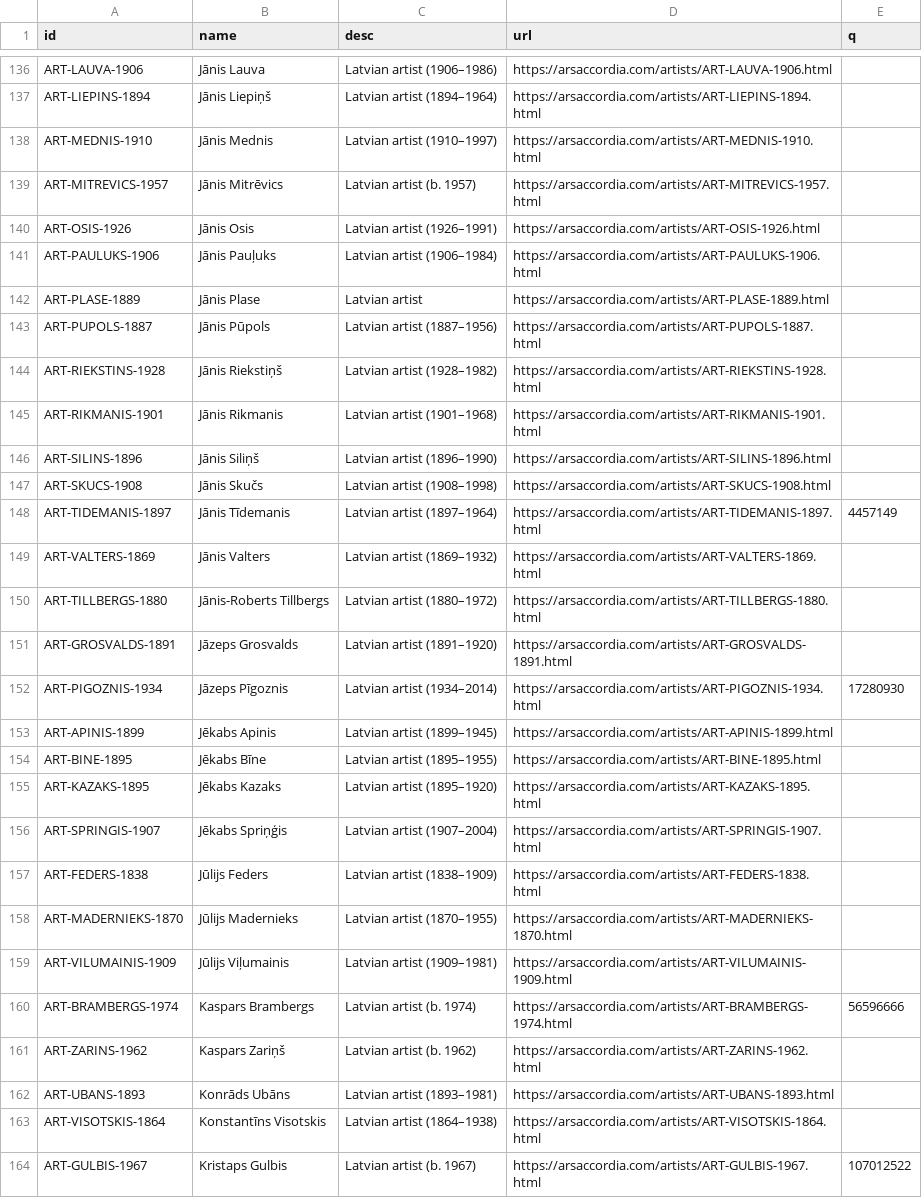
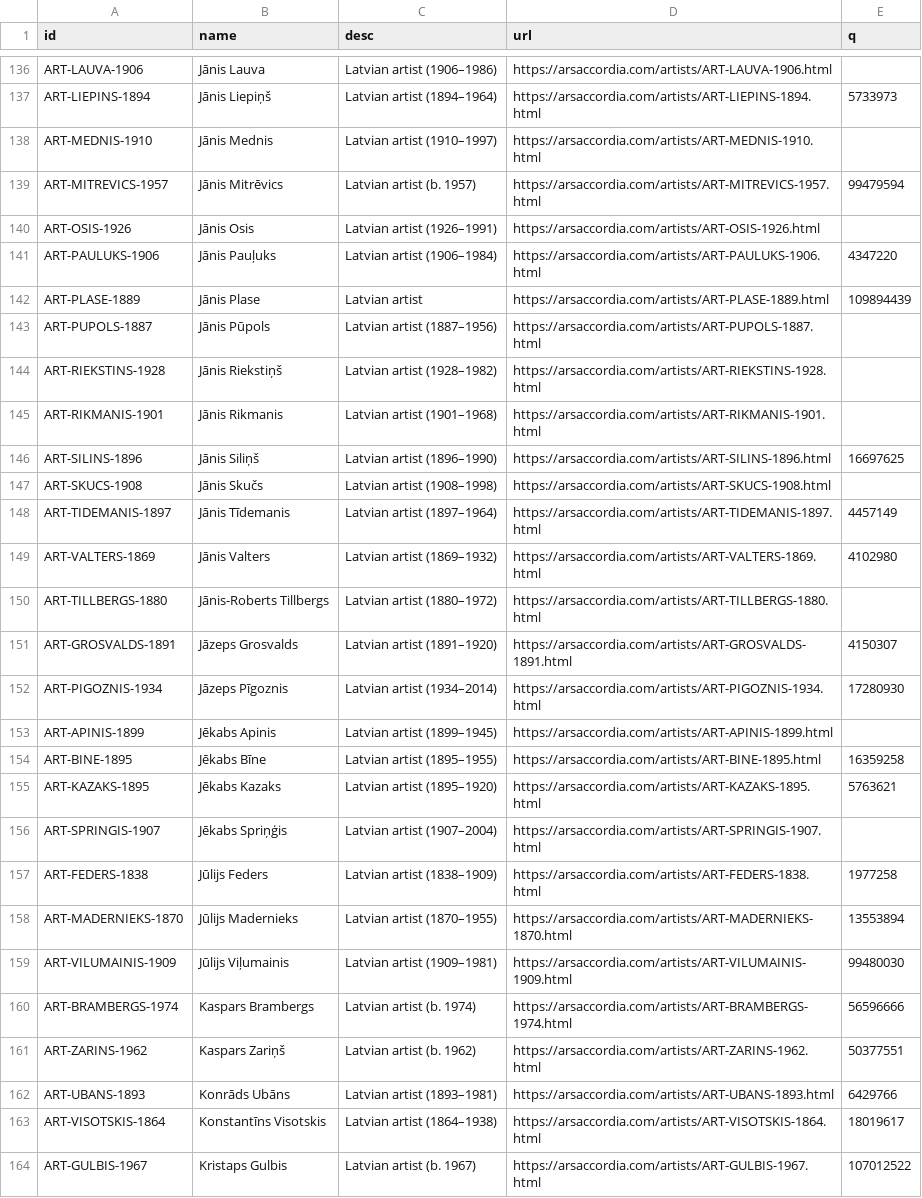
Before and after one commit to elembam/artbase-catalogue, a TSV file: artbase_export/data/contributions/mixnmatch_artists_upload_20260702.tsv, drawn as a sheet; only a part is shown, gaps mark what is left out; the diff covers the shown part only; the diff names each change by its address in the sheet, - before the commit and + after, or states it on an @@ line.

```diff
--- a/artbase_export/data/contributions/mixnmatch_artists_upload_20260702.tsv
+++ b/artbase_export/data/contributions/mixnmatch_artists_upload_20260702.tsv
-E137 (q): (empty)
+E137 (q): 5733973
-E139 (q): (empty)
+E139 (q): 99479594
-E141 (q): (empty)
+E141 (q): 4347220
-E142 (q): (empty)
+E142 (q): 109894439
-E146 (q): (empty)
+E146 (q): 16697625
-E149 (q): (empty)
+E149 (q): 4102980
-E151 (q): (empty)
+E151 (q): 4150307
-E154 (q): (empty)
+E154 (q): 16359258
-E155 (q): (empty)
+E155 (q): 5763621
-E157 (q): (empty)
+E157 (q): 1977258
-E158 (q): (empty)
+E158 (q): 13553894
-E159 (q): (empty)
+E159 (q): 99480030
-E161 (q): (empty)
+E161 (q): 50377551
-E162 (q): (empty)
+E162 (q): 6429766
-E163 (q): (empty)
+E163 (q): 18019617
```
Also changed, not shown: 108 edited cells elsewhere in this file.
